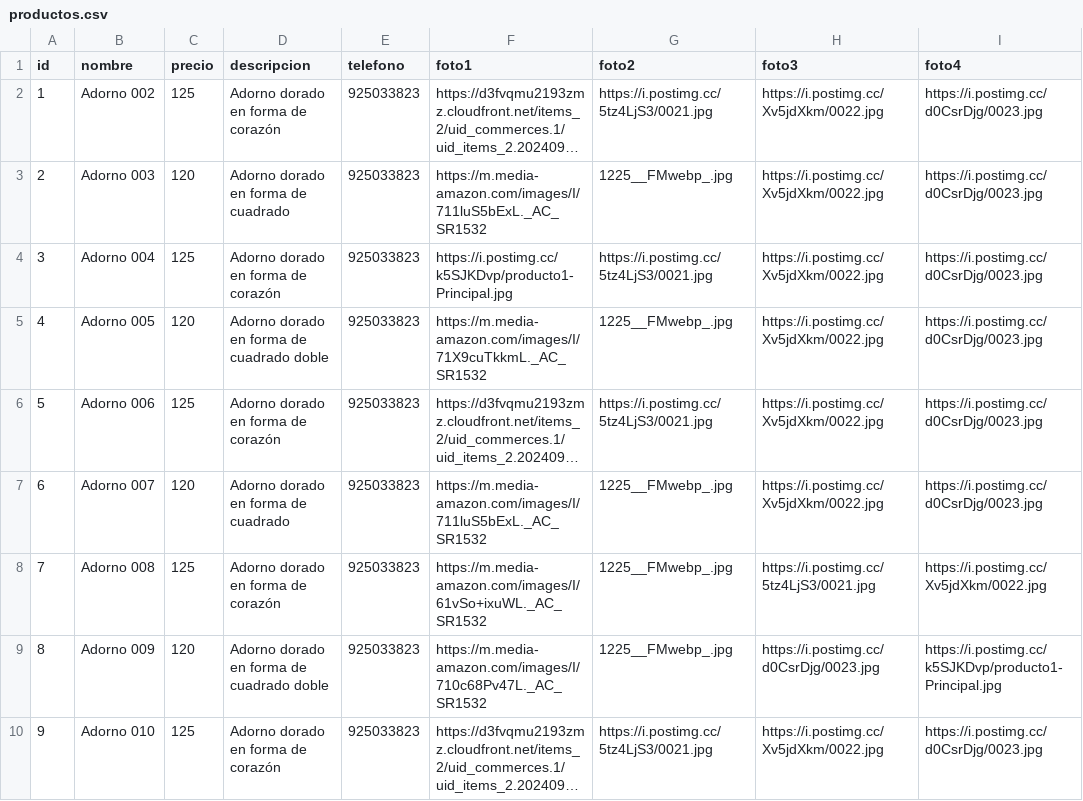
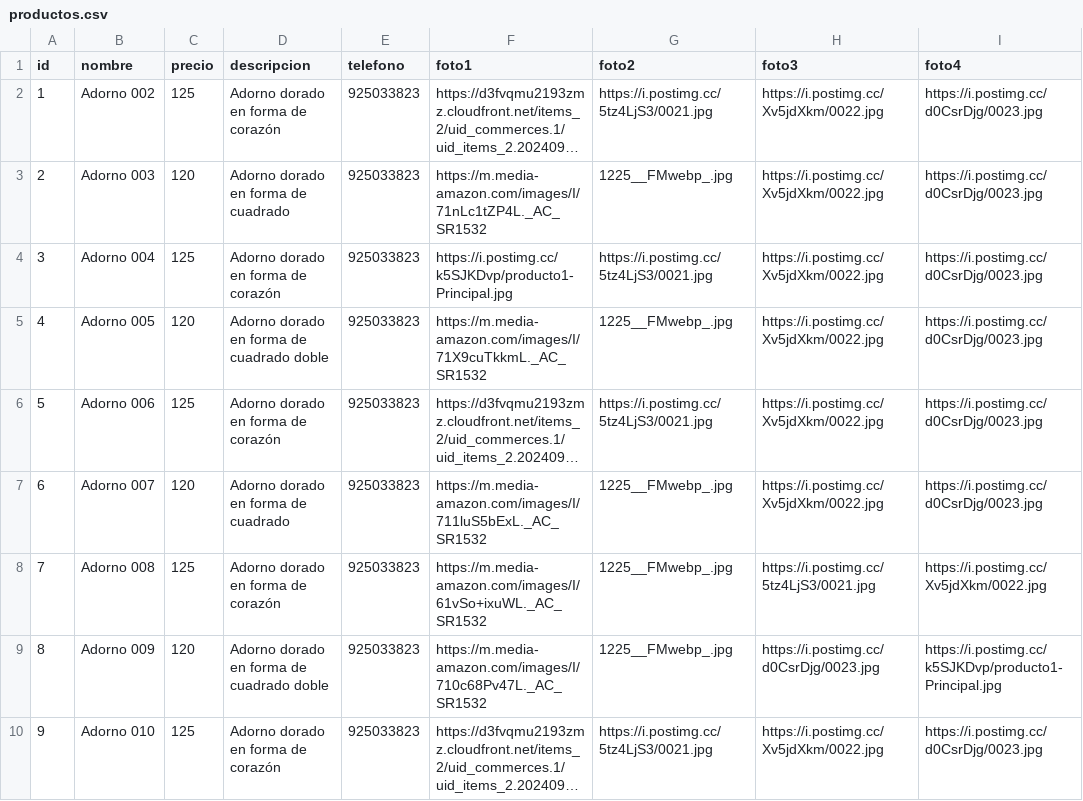
Before and after one commit to gatoimport12100-glitch/Catalogo, a CSV file: productos.csv, drawn as a sheet; only a part is shown; long unchanged cells end in …; the diff names each change by its address in the sheet, - before the commit and + after, or states it on an @@ line.

Commit message:
Update productos.csv with new product entries

```diff
--- a/productos.csv
+++ b/productos.csv
-F3 (foto1): https://m.media-amazon.com/images/I/711luS5bExL._AC_SR1532
+F3 (foto1): https://m.media-amazon.com/images/I/71nLc1tZP4L._AC_SR1532
```
